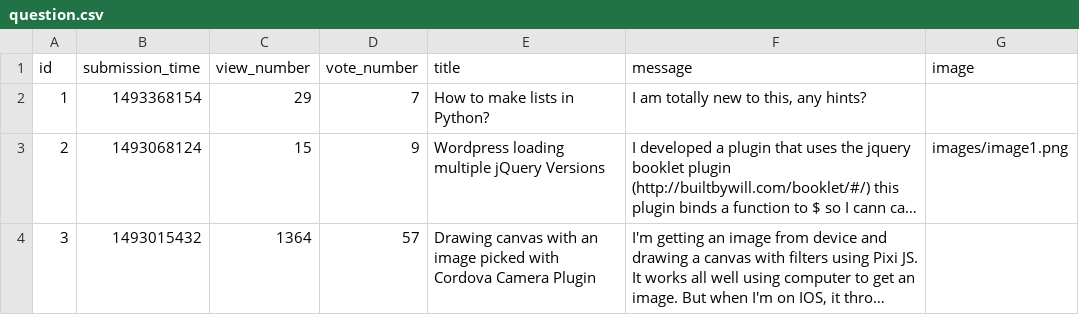
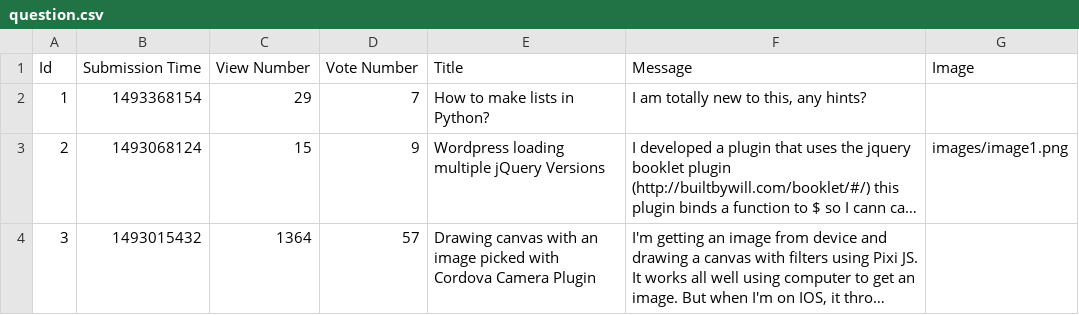
Before and after one commit to prooffek/ask-mate, a CSV file: sample_data/question.csv, drawn as a sheet; long unchanged cells end in …; removed rows and columns are numbered as before the commit, all else as after; the diff names each change by its address in the sheet, - before the commit and + after, or states it on an @@ line.

Commit message:
list questions without hyperlink

```diff
--- a/sample_data/question.csv
+++ b/sample_data/question.csv
-row 1: id | submission_time | view_number | vote_number | title | message | image
+row 1: Id | Submission Time | View Number | Vote Number | Title | Message | Image
```
Also changed, not shown: 3 other files.
